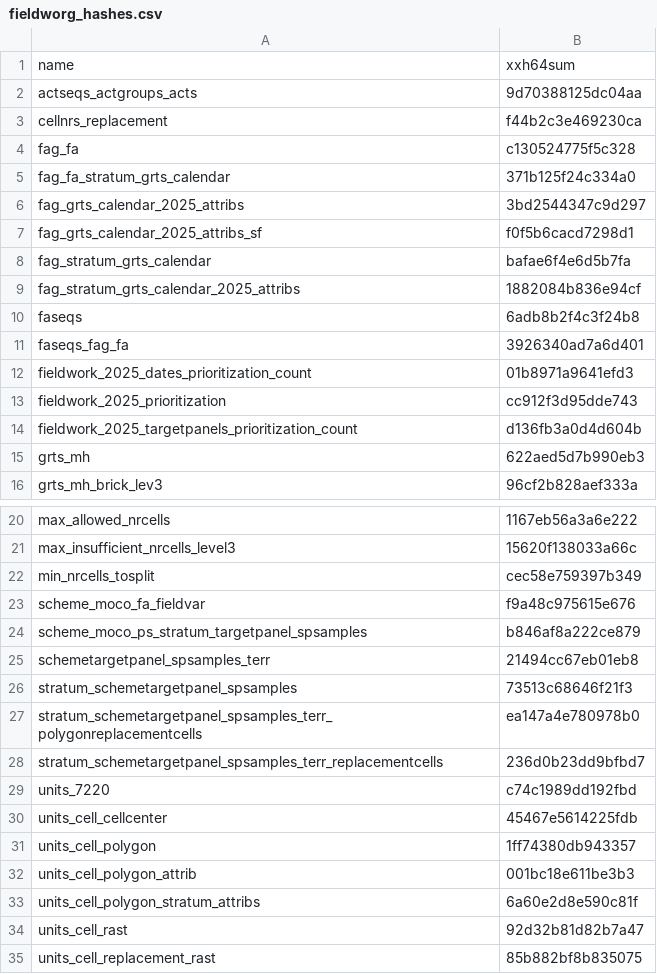
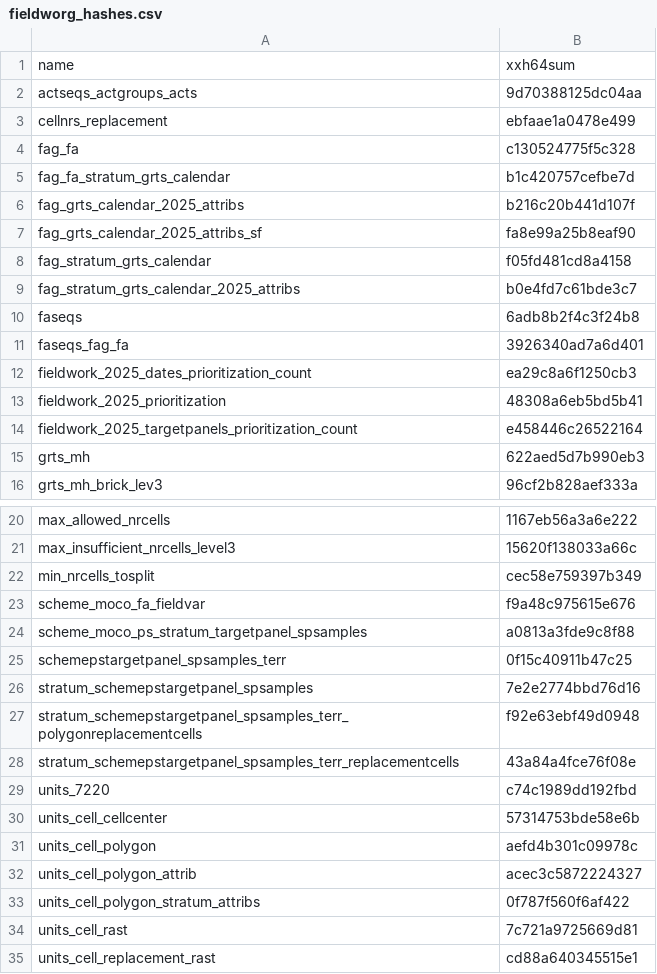
Before and after one commit to inbo/n2khab-mne-designs, a CSV file: 100_design_common/010_prototyping_sampling_and_revisit_design/data/text/intermediate/fieldworg_hashes.csv, drawn as a sheet; only a part is shown, gaps mark what is left out.

Commit message:
POC, dcpfw-script, org: update object hashes

```diff
--- a/100_design_common/010_prototyping_sampling_and_revisit_design/data/text/intermediate/fieldworg_hashes.csv
+++ b/100_design_common/010_prototyping_sampling_and_revisit_design/data/text/intermediate/fieldworg_hashes.csv
@@ -2,14 +2,14 @@ name,xxh64sum
 actseqs_actgroups_acts,9d70388125dc04aa
-cellnrs_replacement,f44b2c3e469230ca
+cellnrs_replacement,ebfaae1a0478e499
 fag_fa,c130524775f5c328
-fag_fa_stratum_grts_calendar,371b125f24c334a0
-fag_grts_calendar_2025_attribs,3bd2544347c9d297
-fag_grts_calendar_2025_attribs_sf,f0f5b6cacd7298d1
-fag_stratum_grts_calendar,bafae6f4e6d5b7fa
-fag_stratum_grts_calendar_2025_attribs,1882084b836e94cf
+fag_fa_stratum_grts_calendar,b1c420757cefbe7d
+fag_grts_calendar_2025_attribs,b216c20b441d107f
+fag_grts_calendar_2025_attribs_sf,fa8e99a25b8eaf90
+fag_stratum_grts_calendar,f05fd481cd8a4158
+fag_stratum_grts_calendar_2025_attribs,b0e4fd7c61bde3c7
 faseqs,6adb8b2f4c3f24b8
 faseqs_fag_fa,3926340ad7a6d401
-fieldwork_2025_dates_prioritization_count,01b8971a9641efd3
-fieldwork_2025_prioritization,cc912f3d95dde743
-fieldwork_2025_targetpanels_prioritization_count,d136fb3a0d4d604b
+fieldwork_2025_dates_prioritization_count,ea29c8a6f1250cb3
+fieldwork_2025_prioritization,48308a6eb5bd5b41
+fieldwork_2025_targetpanels_prioritization_count,e458446c26522164
 grts_mh,622aed5d7b990eb3
@@ -23,13 +23,13 @@ min_nrcells_tosplit,cec58e759397b349
 scheme_moco_fa_fieldvar,f9a48c975615e676
-scheme_moco_ps_stratum_targetpanel_spsamples,b846af8a222ce879
-schemetargetpanel_spsamples_terr,21494cc67eb01eb8
-stratum_schemetargetpanel_spsamples,73513c68646f21f3
-stratum_schemetargetpanel_spsamples_terr_polygonreplacementcells,ea147a4e780978b0
-stratum_schemetargetpanel_spsamples_terr_replacementcells,236d0b23dd9bfbd7
+scheme_moco_ps_stratum_targetpanel_spsamples,a0813a3fde9c8f88
+schemepstargetpanel_spsamples_terr,0f15c40911b47c25
+stratum_schemepstargetpanel_spsamples,7e2e2774bbd76d16
+stratum_schemepstargetpanel_spsamples_terr_polygonreplacementcells,f92e63ebf49d0948
+stratum_schemepstargetpanel_spsamples_terr_replacementcells,43a84a4fce76f08e
 units_7220,c74c1989dd192fbd
-units_cell_cellcenter,45467e5614225fdb
-units_cell_polygon,1ff74380db943357
-units_cell_polygon_attrib,001bc18e611be3b3
-units_cell_polygon_stratum_attribs,6a60e2d8e590c81f
-units_cell_rast,92d32b81d82b7a47
-units_cell_replacement_rast,85b882bf8b835075
+units_cell_cellcenter,57314753bde58e6b
+units_cell_polygon,aefd4b301c09978c
+units_cell_polygon_attrib,acec3c5872224327
+units_cell_polygon_stratum_attribs,0f787f560f6af422
+units_cell_rast,7c721a9725669d81
+units_cell_replacement_rast,cd88a640345515e1
```
